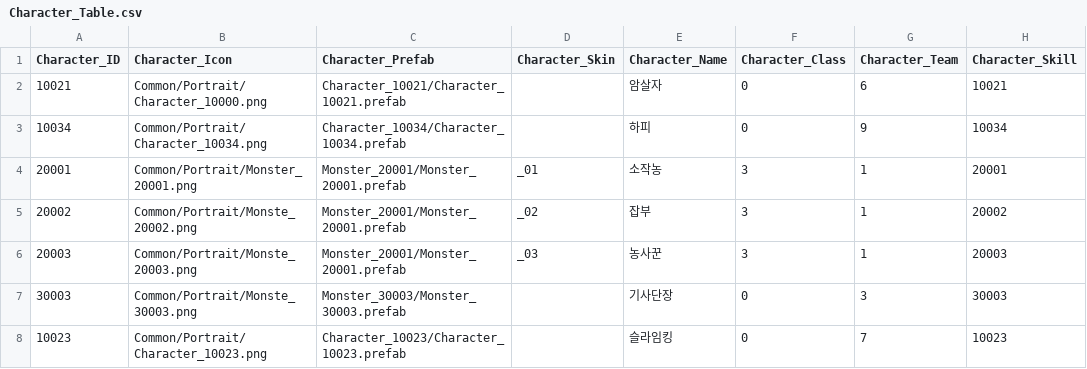
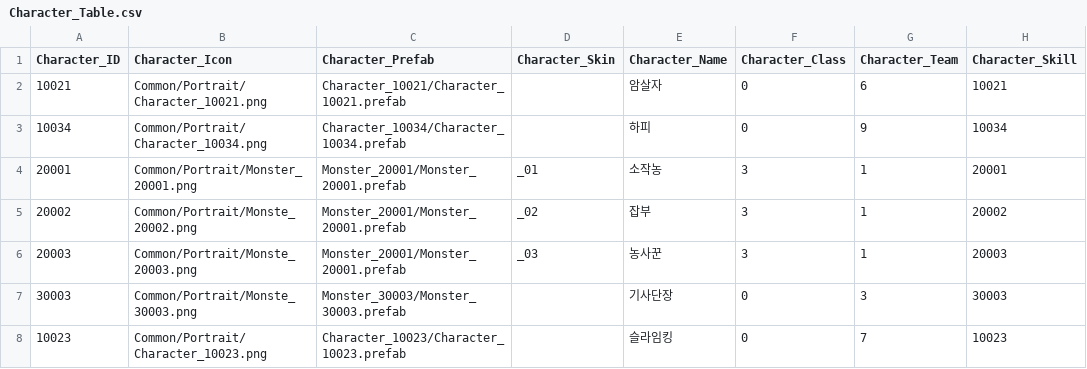
Before and after one commit to wodud1378/castle-hero, a CSV file: CastleHero-UnityClient/Assets/Resources/LocalDB/Character_Table.csv, drawn as a sheet; only a part is shown; the diff names each change by its address in the sheet, - before the commit and + after, or states it on an @@ line.

Commit message:
캐릭터 아이콘 파일명 수정

```diff
--- a/CastleHero-UnityClient/Assets/Resources/LocalDB/Character_Table.csv
+++ b/CastleHero-UnityClient/Assets/Resources/LocalDB/Character_Table.csv
-B2 (Character_Icon): Common/Portrait/Character_10000.png
+B2 (Character_Icon): Common/Portrait/Character_10021.png
```
